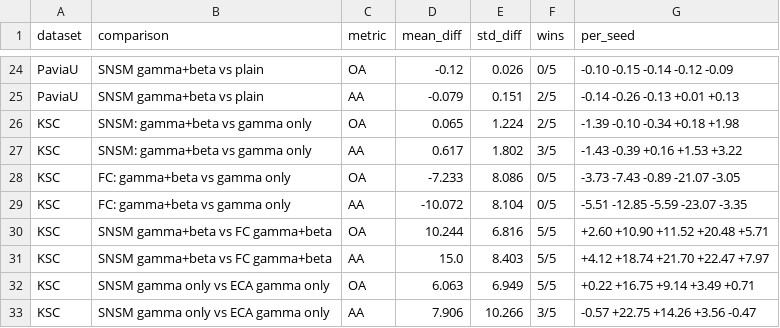
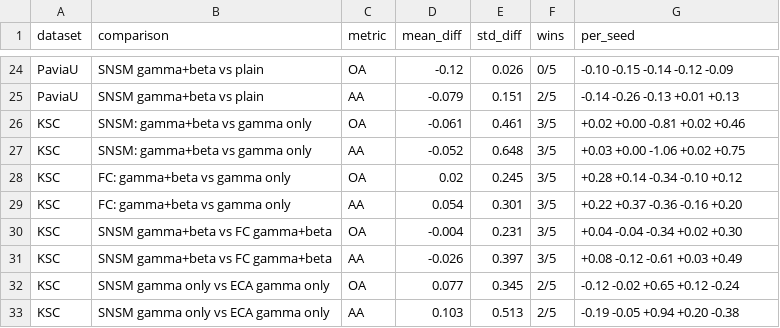
Before and after one commit to Devguru-codes/research_paper_code, a CSV file: Paper_SMCNN/experiments/results/table_beta_effect.csv, drawn as a sheet; only a part is shown, gaps mark what is left out; the diff covers the shown part only.

```diff
--- a/Paper_SMCNN/experiments/results/table_beta_effect.csv
+++ b/Paper_SMCNN/experiments/results/table_beta_effect.csv
@@ -25,9 +25,9 @@ PaviaU,SNSM gamma+beta vs plain,OA,-0.12,0.026,0/5,-0.10 -0.15 -0.14 -0.12 -0.09
 PaviaU,SNSM gamma+beta vs plain,AA,-0.079,0.151,2/5,-0.14 -0.26 -0.13 +0.01 +0.13
-KSC,SNSM: gamma+beta vs gamma only,OA,0.065,1.224,2/5,-1.39 -0.10 -0.34 +0.18 +1.98
-KSC,SNSM: gamma+beta vs gamma only,AA,0.617,1.802,3/5,-1.43 -0.39 +0.16 +1.53 +3.22
-KSC,FC: gamma+beta vs gamma only,OA,-7.233,8.086,0/5,-3.73 -7.43 -0.89 -21.07 -3.05
-KSC,FC: gamma+beta vs gamma only,AA,-10.072,8.104,0/5,-5.51 -12.85 -5.59 -23.07 -3.35
-KSC,SNSM gamma+beta vs FC gamma+beta,OA,10.244,6.816,5/5,+2.60 +10.90 +11.52 +20.48 +5.71
-KSC,SNSM gamma+beta vs FC gamma+beta,AA,15.0,8.403,5/5,+4.12 +18.74 +21.70 +22.47 +7.97
-KSC,SNSM gamma only vs ECA gamma only,OA,6.063,6.949,5/5,+0.22 +16.75 +9.14 +3.49 +0.71
-KSC,SNSM gamma only vs ECA gamma only,AA,7.906,10.266,3/5,-0.57 +22.75 +14.26 +3.56 -0.47
+KSC,SNSM: gamma+beta vs gamma only,OA,-0.061,0.461,3/5,+0.02 +0.00 -0.81 +0.02 +0.46
+KSC,SNSM: gamma+beta vs gamma only,AA,-0.052,0.648,3/5,+0.03 +0.00 -1.06 +0.02 +0.75
+KSC,FC: gamma+beta vs gamma only,OA,0.02,0.245,3/5,+0.28 +0.14 -0.34 -0.10 +0.12
+KSC,FC: gamma+beta vs gamma only,AA,0.054,0.301,3/5,+0.22 +0.37 -0.36 -0.16 +0.20
+KSC,SNSM gamma+beta vs FC gamma+beta,OA,-0.004,0.231,3/5,+0.04 -0.04 -0.34 +0.02 +0.30
+KSC,SNSM gamma+beta vs FC gamma+beta,AA,-0.026,0.397,3/5,+0.08 -0.12 -0.61 +0.03 +0.49
+KSC,SNSM gamma only vs ECA gamma only,OA,0.077,0.345,2/5,-0.12 -0.02 +0.65 +0.12 -0.24
+KSC,SNSM gamma only vs ECA gamma only,AA,0.103,0.513,2/5,-0.19 -0.05 +0.94 +0.20 -0.38
```
Also changed, not shown: 15 edited cells elsewhere in this file, Paper_SMCNN/experiments/results/efficiency.csv, Paper_SMCNN/experiments/results/phase2_runs.csv, 19 other files.
